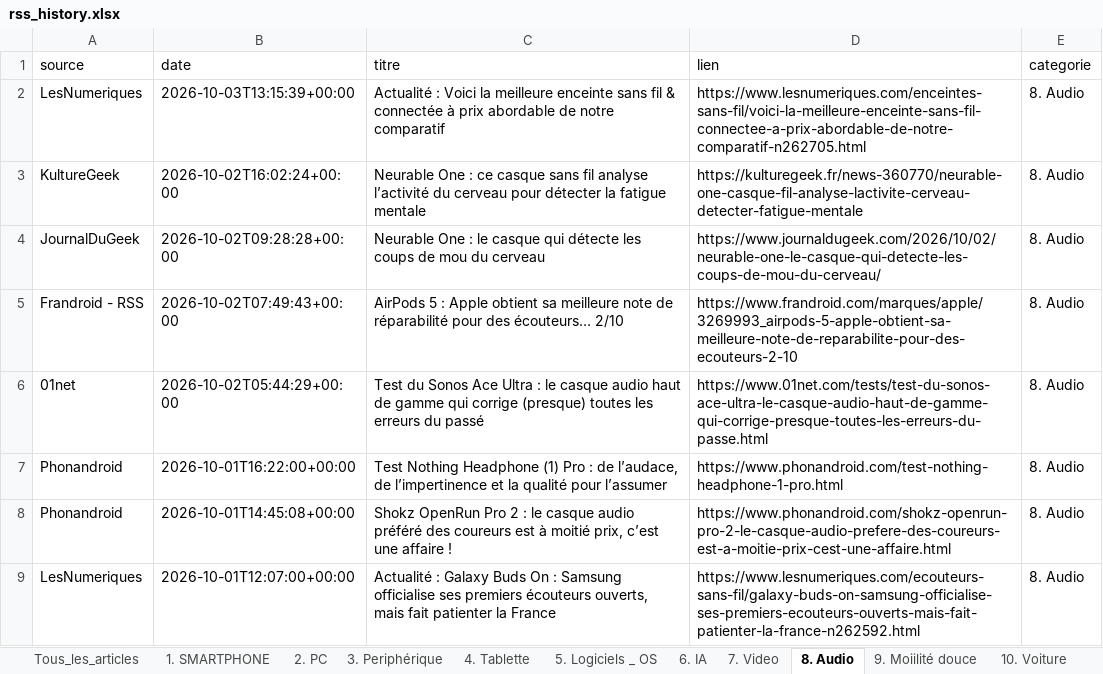
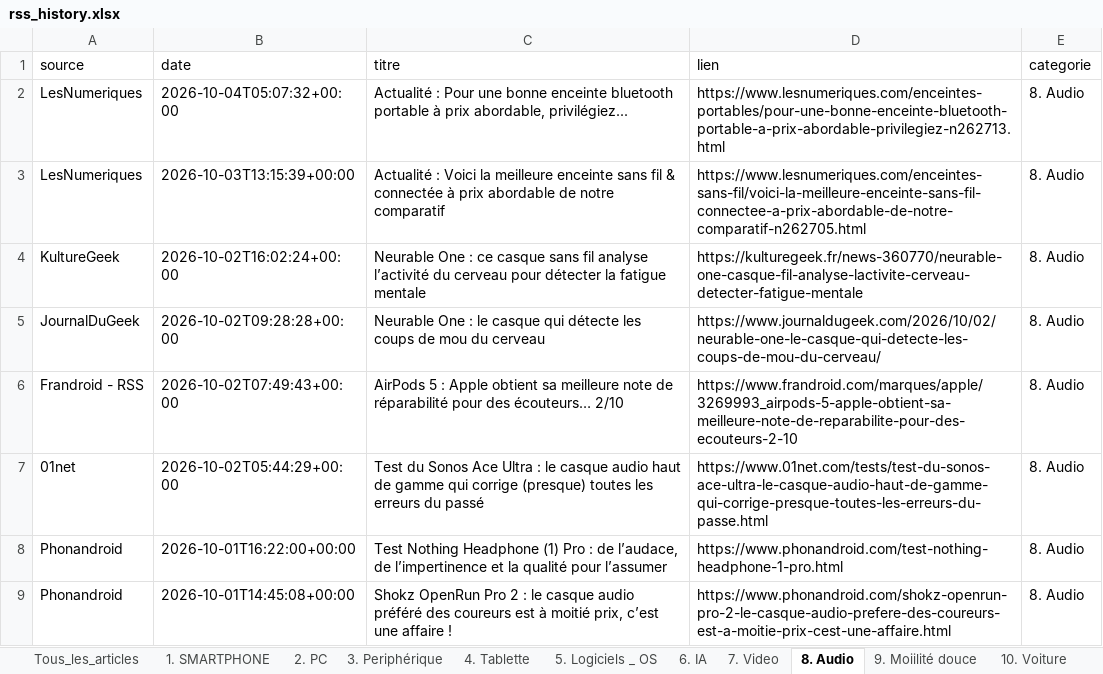
Before and after one commit to djhadef-star/rss-categories, an Excel workbook: output/rss_history.xlsx, sheet 8. Audio, drawn as a sheet; only a part is shown; the shorter side is filled out with more unchanged rows; values as stored, in another font and other column widths than the file's, no borders; the diff names each change by its address in the sheet, - before the commit and + after, or states it on an @@ line.

```diff
--- a/output/rss_history.xlsx (sheet 8. Audio)
+++ b/output/rss_history.xlsx (sheet 8. Audio)
+row 2: LesNumeriques | 2026-10-04T05:07:32+00:00 | Actualité : Pour une bonne enceinte bluetooth portable à prix abordable, privilégiez... | https://www.lesnumeriques.com/enceintes-portables/pour-une-bonne-enceinte-bluetooth-portable-a-prix-abordable-privilegiez-n262713.html | 8. Audio
```
Also changed, not shown: sheet Tous_les_articles, sheet 19. Sponso, sheet 10. Voiture, sheet 15. ludique, output/rss_history_2.xlsx, 2 other files.
